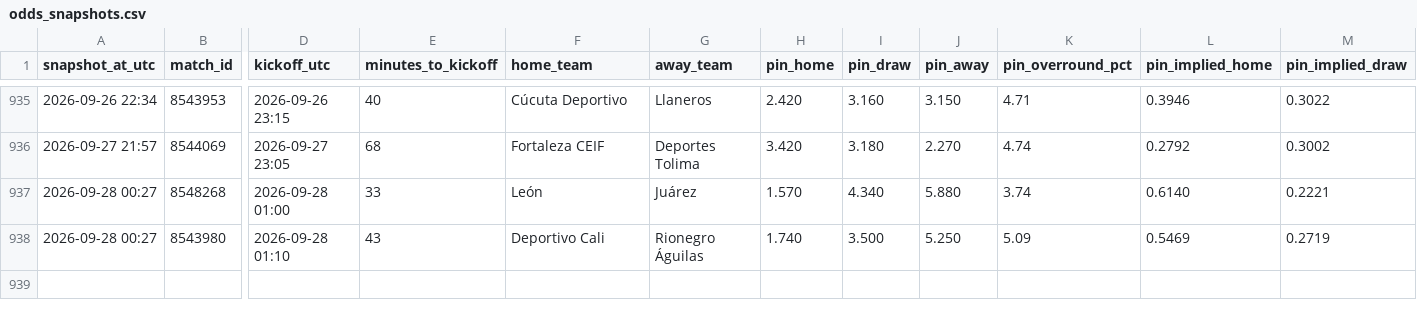
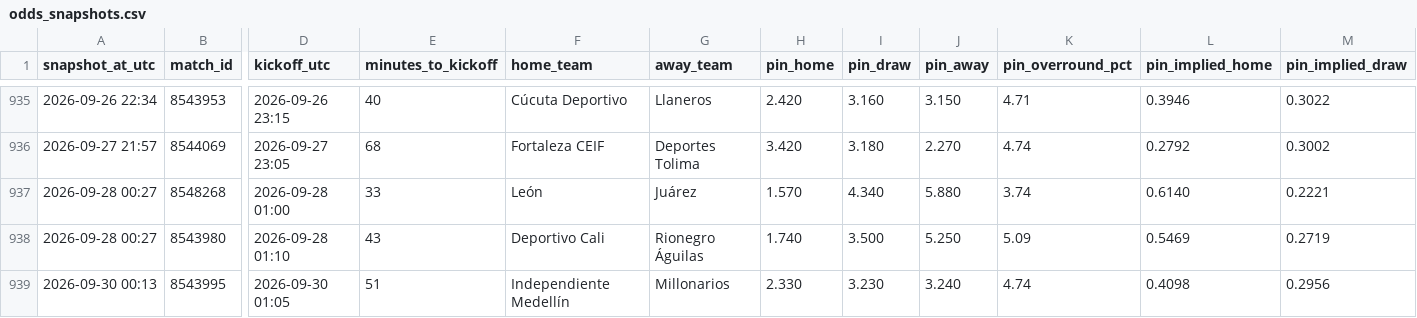
Before and after one commit to Bggantchev/betting-system, a CSV file: odds_snapshots.csv, drawn as a sheet; only a part is shown, gaps mark what is left out; rows hold the shown columns only; the diff names each change by its address in the sheet, - before the commit and + after, or states it on an @@ line.

```diff
--- a/odds_snapshots.csv
+++ b/odds_snapshots.csv
+row 939: 2026-09-30 00:13 | 8543995 | 2026-09-30 01:05 | 51 | Independiente Medellín | Millonarios | 2.330 | 3.230 | 3.240 | 4.74 | 0.4098 | 0.2956
```
